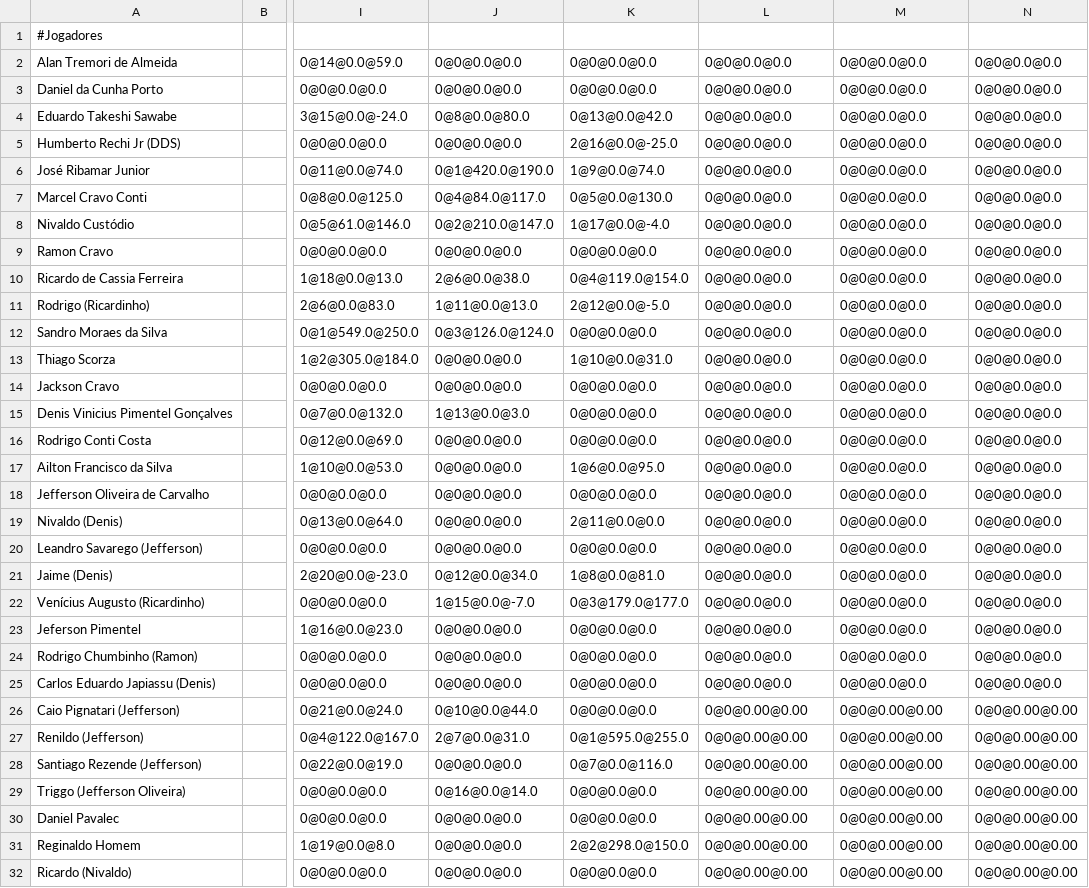
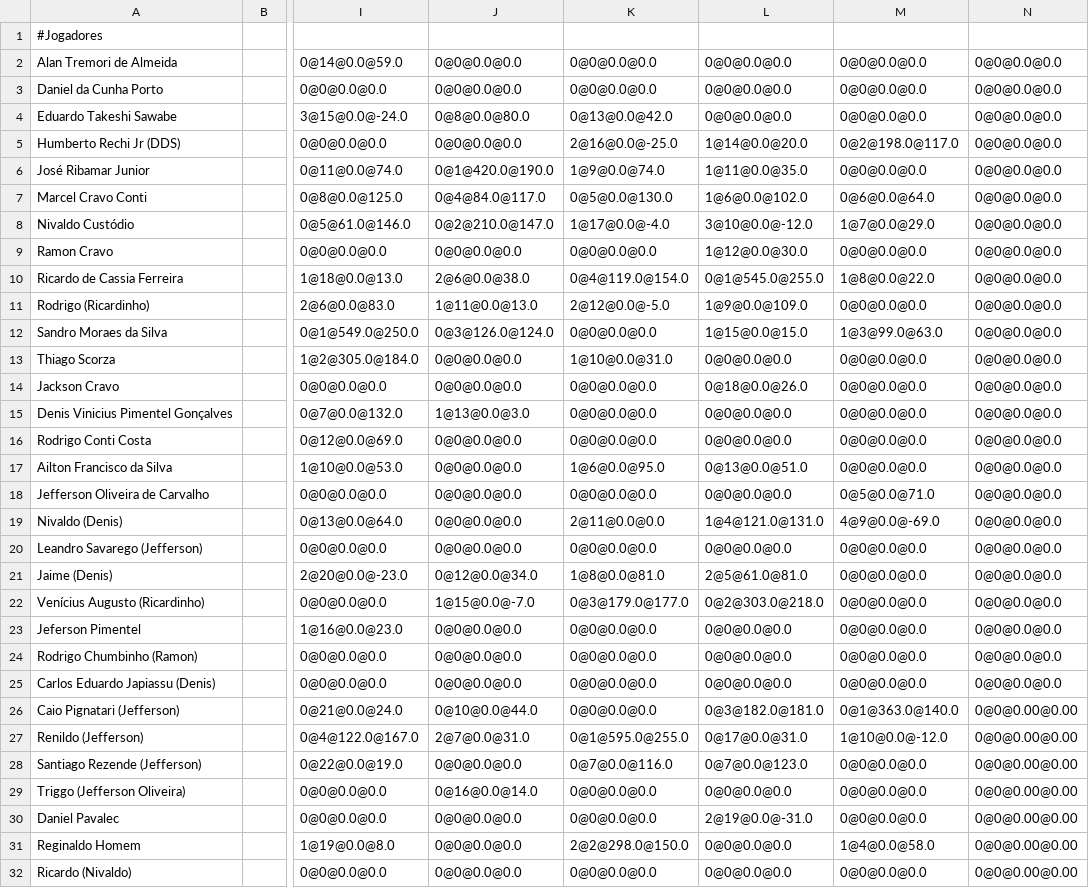
Before and after one commit to edusawabe/PokerTimer, a CSV file: PokerTimerFX/config.csv, drawn as a sheet; only a part is shown, gaps mark what is left out; the diff covers the shown part only; the diff names each change by its address in the sheet, - before the commit and + after, or states it on an @@ line.

```diff
--- a/PokerTimerFX/config.csv
+++ b/PokerTimerFX/config.csv
-L5: 0@0@0.0@0.0
+L5: 1@14@0.0@20.0
-M5: 0@0@0.0@0.0
+M5: 0@2@198.0@117.0
-L6: 0@0@0.0@0.0
+L6: 1@11@0.0@35.0
-L7: 0@0@0.0@0.0
+L7: 1@6@0.0@102.0
-M7: 0@0@0.0@0.0
+M7: 0@6@0.0@64.0
-L8: 0@0@0.0@0.0
+L8: 3@10@0.0@-12.0
-M8: 0@0@0.0@0.0
+M8: 1@7@0.0@29.0
-L9: 0@0@0.0@0.0
+L9: 1@12@0.0@30.0
-L10: 0@0@0.0@0.0
+L10: 0@1@545.0@255.0
-M10: 0@0@0.0@0.0
+M10: 1@8@0.0@22.0
-L11: 0@0@0.0@0.0
+L11: 1@9@0.0@109.0
-L12: 0@0@0.0@0.0
+L12: 1@15@0.0@15.0
-M12: 0@0@0.0@0.0
+M12: 1@3@99.0@63.0
-L14: 0@0@0.0@0.0
+L14: 0@18@0.0@26.0
-L17: 0@0@0.0@0.0
+L17: 0@13@0.0@51.0
-M18: 0@0@0.0@0.0
+M18: 0@5@0.0@71.0
-L19: 0@0@0.0@0.0
+L19: 1@4@121.0@131.0
-M19: 0@0@0.0@0.0
+M19: 4@9@0.0@-69.0
-L21: 0@0@0.0@0.0
+L21: 2@5@61.0@81.0
-L22: 0@0@0.0@0.0
+L22: 0@2@303.0@218.0
-L26: 0@0@0.00@0.00
+L26: 0@3@182.0@181.0
-M26: 0@0@0.00@0.00
+M26: 0@1@363.0@140.0
-L27: 0@0@0.00@0.00
+L27: 0@17@0.0@31.0
-M27: 0@0@0.00@0.00
+M27: 1@10@0.0@-12.0
-L28: 0@0@0.00@0.00
+L28: 0@7@0.0@123.0
-M28:M30: 0@0@0.00@0.00
+M28:M30: 0@0@0.0@0.0
-L29: 0@0@0.00@0.00
+L29: 0@0@0.0@0.0
-L30: 0@0@0.00@0.00
+L30: 2@19@0.0@-31.0
-L31:L32: 0@0@0.00@0.00
+L31:L32: 0@0@0.0@0.0
-M31: 0@0@0.00@0.00
+M31: 1@4@0.0@58.0
-M32: 0@0@0.00@0.00
+M32: 0@0@0.0@0.0
```
Also changed, not shown: 2 added rows and 14 edited cells elsewhere in this file, 2 other files.
